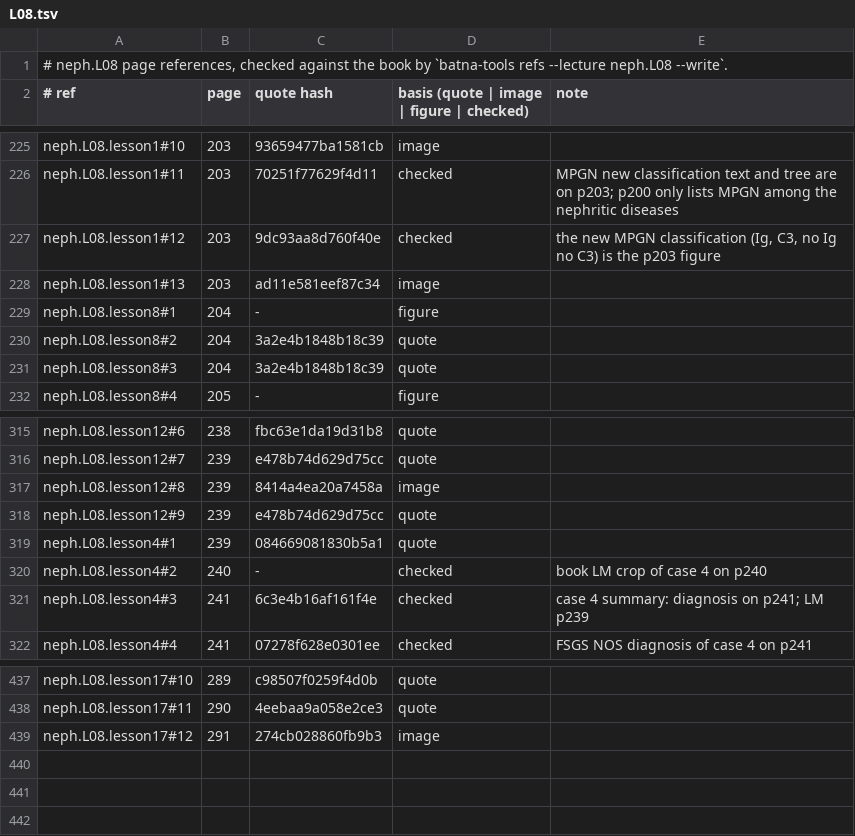
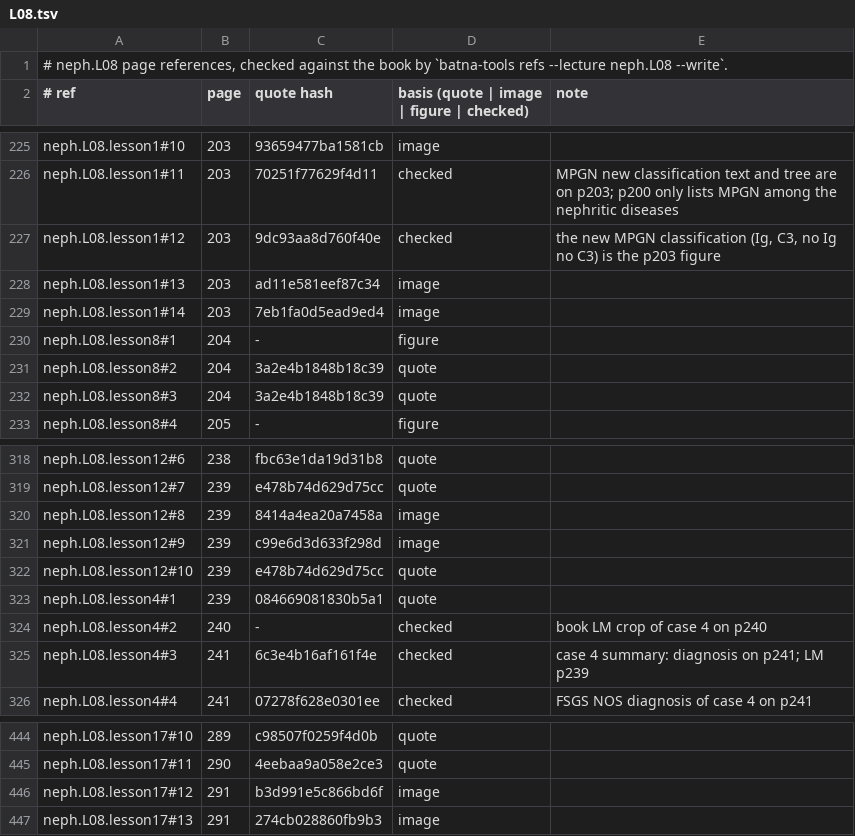
Before and after one commit to MohamedRef/Batna-app, a TSV file: content/book-refs/neph/L08.tsv, drawn as a sheet; only a part is shown, gaps mark what is left out; the diff covers the shown part only.

Commit message:
neph.L08: show eight diagrams and algorithms given in words only (#1156) (#1231)

```diff
--- a/content/book-refs/neph/L08.tsv
+++ b/content/book-refs/neph/L08.tsv
@@ -228,2 +228,3 @@ neph.L08.lesson1#12	203	9dc93aa8d760f40e	checked	the new MPGN classification (Ig
 neph.L08.lesson1#13	203	ad11e581eef87c34	image	
+neph.L08.lesson1#14	203	7eb1fa0d5ead9ed4	image	
 neph.L08.lesson8#1	204	-	figure	
@@ -317,3 +320,4 @@ neph.L08.lesson12#7	239	e478b74d629d75cc	quote
 neph.L08.lesson12#8	239	8414a4ea20a7458a	image	
-neph.L08.lesson12#9	239	e478b74d629d75cc	quote	
+neph.L08.lesson12#9	239	c99e6d3d633f298d	image	
+neph.L08.lesson12#10	239	e478b74d629d75cc	quote	
 neph.L08.lesson4#1	239	084669081830b5a1	quote	
@@ -438,2 +445,3 @@ neph.L08.lesson17#10	289	c98507f0259f4d0b	quote
 neph.L08.lesson17#11	290	4eebaa9a058e2ce3	quote	
-neph.L08.lesson17#12	291	274cb028860fb9b3	image	
+neph.L08.lesson17#12	291	b3d991e5c866bd6f	image	
+neph.L08.lesson17#13	291	274cb028860fb9b3	image	
```
Also changed, not shown: 5 added rows and 18 edited cells elsewhere in this file, 10 other files.
